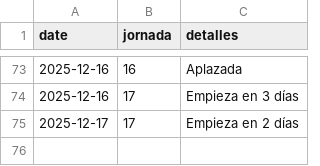
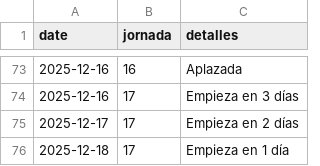
Before and after one commit to javica98/MisterFantasy_analytics, a CSV file: data/processed/jornadas.csv, drawn as a sheet; only a part is shown, gaps mark what is left out.

```diff
--- a/data/processed/jornadas.csv
+++ b/data/processed/jornadas.csv
@@ -75 +75,2 @@ date,jornada,detalles
 2025-12-17,17,Empieza en 2 días
+2025-12-18,17,Empieza en 1 día
```
Also changed, not shown: data/processed/ganancias.csv.
